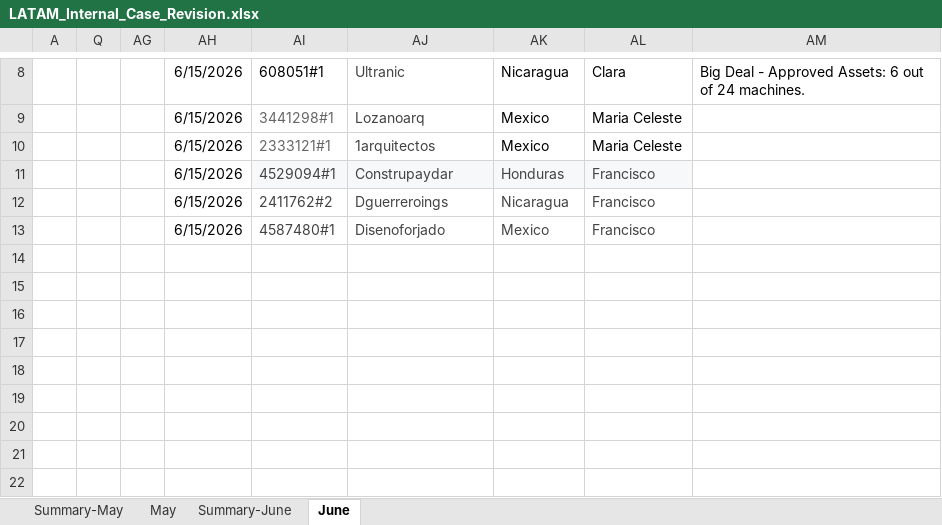
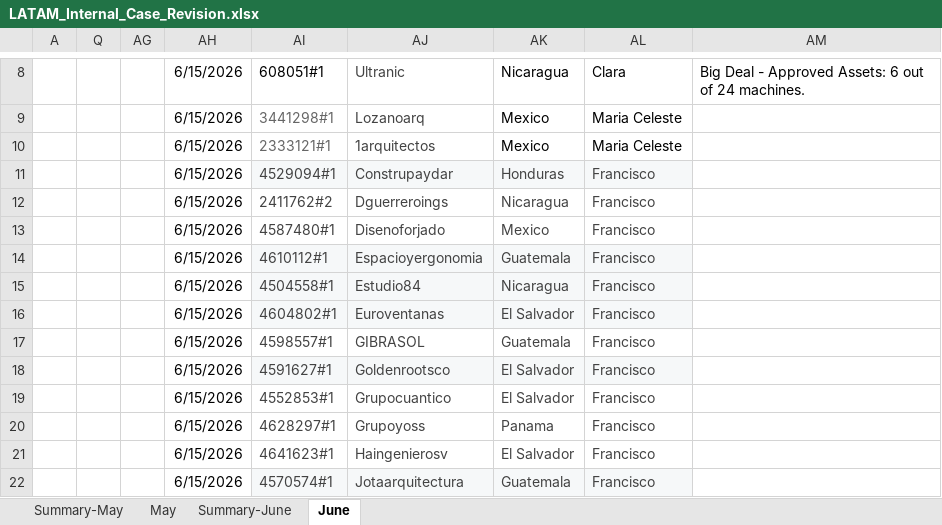
Before and after one commit to Jesus-Ameneiro/latam-dashboard, an Excel workbook: data/LATAM_Internal_Case_Revision.xlsx, sheet June, drawn as a sheet; only a part is shown, gaps mark what is left out; values as stored, in another font and other column widths than the file's, no borders; charts and pictures and conditional formats and table styles not drawn; the diff covers the shown part only; the diff names each change by its address in the sheet, - before the commit and + after, or states it on an @@ line.

Commit message:
Auto-upload: LATAM Case Revision xlsx [2026-06-16 03:34]

```diff
--- a/data/LATAM_Internal_Case_Revision.xlsx (sheet June)
+++ b/data/LATAM_Internal_Case_Revision.xlsx (sheet June)
-AH14:AH22: (empty)
+AH14:AH22: 6/15/2026
-AI14: (empty)
+AI14: 4610112#1
-AI14:AL16 fill: none
+AI14:AL16 fill: #F6F8F9
-AJ14: (empty)
+AJ14: Espacioyergonomia
-AK14: (empty)
+AK14: Guatemala
-AL14:AL22: (empty)
+AL14:AL22: Francisco
-AI15: (empty)
+AI15: 4504558#1
-AJ15: (empty)
+AJ15: Estudio84
-AK15: (empty)
+AK15: Nicaragua
-AI16: (empty)
+AI16: 4604802#1
-AJ16: (empty)
+AJ16: Euroventanas
-AK16: (empty)
+AK16: El Salvador
-AI17: (empty)
+AI17: 4598557#1
-AJ17: (empty)
+AJ17: GIBRASOL
-AK17: (empty)
+AK17: Guatemala
-AI18: (empty)
+AI18: 4591627#1
-AI18:AL18 fill: none
+AI18:AL18 fill: #F6F8F9
-AJ18: (empty)
+AJ18: Goldenrootsco
-AK18:AK19: (empty)
+AK18:AK19: El Salvador
-AI19: (empty)
+AI19: 4552853#1
-AJ19: (empty)
+AJ19: Grupocuantico
-AI20: (empty)
+AI20: 4628297#1
-AJ20: (empty)
+AJ20: Grupoyoss
-AK20: (empty)
+AK20: Panama
-AI21: (empty)
+AI21: 4641623#1
-AJ21: (empty)
+AJ21: Haingenierosv
-AK21: (empty)
+AK21: El Salvador
-AI22: (empty)
+AI22: 4570574#1
-AI22:AL22 fill: none
+AI22:AL22 fill: #F6F8F9
-AJ22: (empty)
+AJ22: Jotaarquitectura
-AK22: (empty)
+AK22: Guatemala
```
Also changed, not shown: 15 edited cells and cell formats elsewhere in this sheet, sheet Summary-June.
